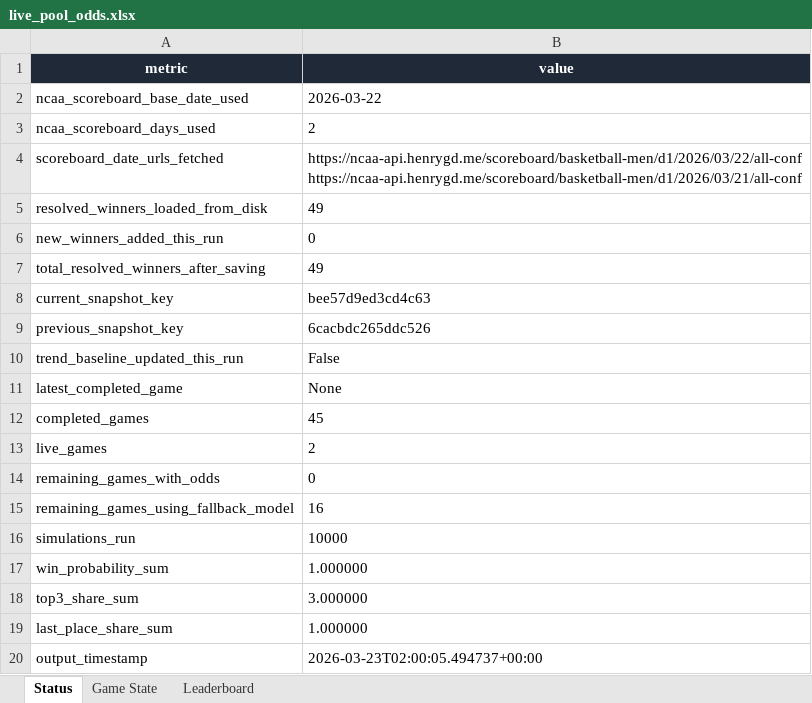
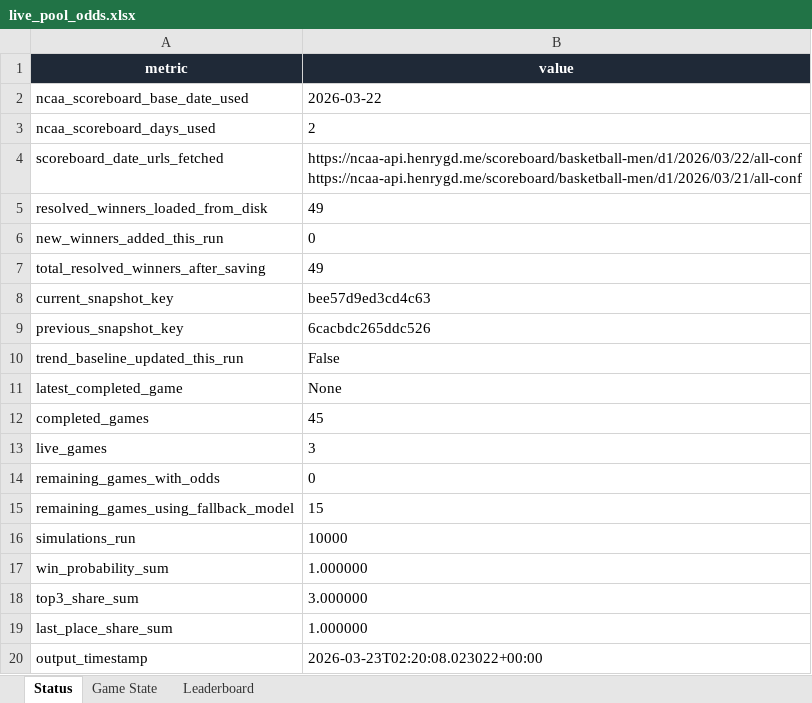
Before and after one commit to coledalton10-create/Pool-Power-Rankings, an Excel workbook: live_pool_odds.xlsx, sheet Status, drawn as a sheet; values as stored, in another font and other column widths than the file's, no borders; the diff names each change by its address in the sheet, - before the commit and + after, or states it on an @@ line.

```diff
--- a/live_pool_odds.xlsx (sheet Status)
+++ b/live_pool_odds.xlsx (sheet Status)
-B13 (value): 2
+B13 (value): 3
-B15 (value): 16
+B15 (value): 15
-B20 (value): 2026-03-23T02:00:05.494737+00:00
+B20 (value): 2026-03-23T02:20:08.023022+00:00
```
Also changed, not shown: sheet Game State, 10 other files.
